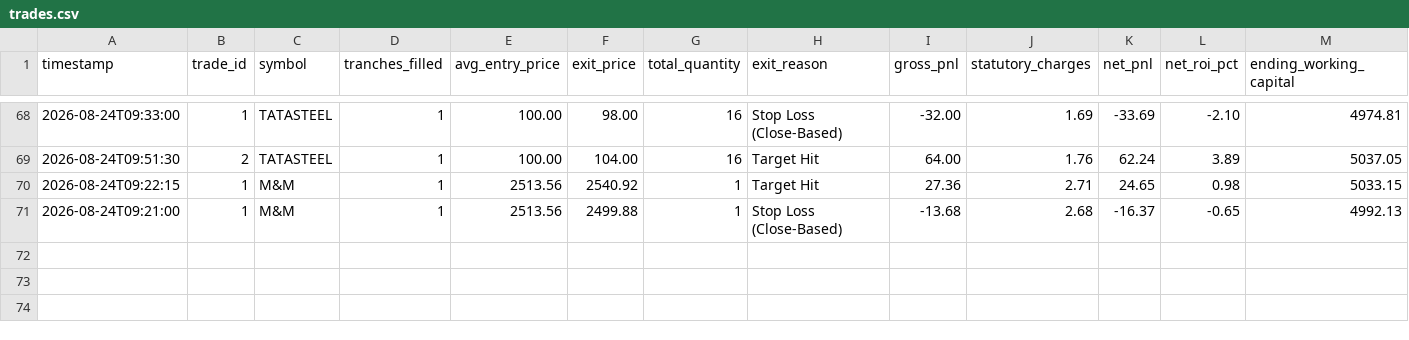
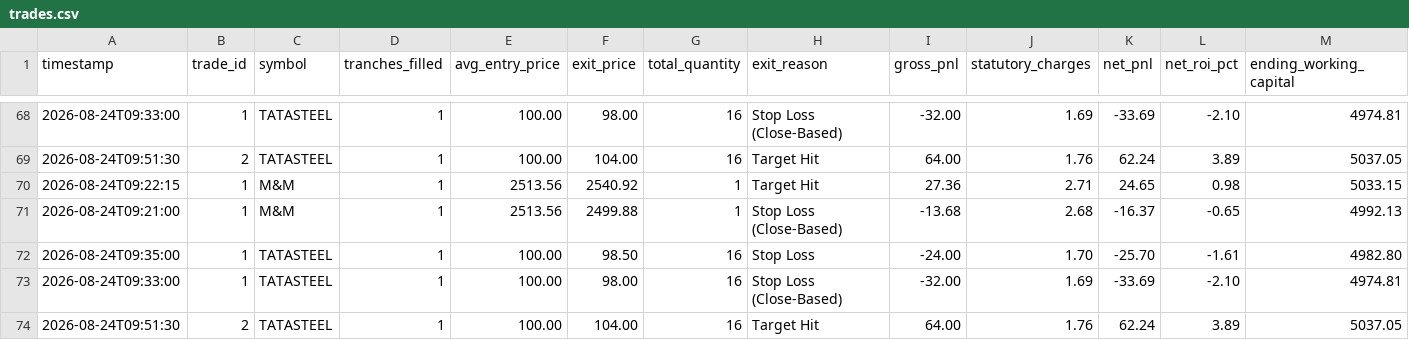
Before and after one commit to Adesh2204/Autonomous-Trading-Bot-Crypto, a CSV file: algo-trading-bot/trades.csv, drawn as a sheet; only a part is shown, gaps mark what is left out.

Commit message:
Commit_FinalVeriifcationFixed

```diff
--- a/algo-trading-bot/trades.csv
+++ b/algo-trading-bot/trades.csv
@@ -71 +71,4 @@ timestamp,trade_id,symbol,tranches_filled,avg_entry_price,exit_price,total_quant
 2026-08-24T09:21:00,1,M&M,1,2513.56,2499.88,1,Stop Loss (Close-Based),-13.68,2.68,-16.37,-0.65,4992.13
+2026-08-24T09:35:00,1,TATASTEEL,1,100.00,98.50,16,Stop Loss,-24.00,1.70,-25.70,-1.61,4982.80
+2026-08-24T09:33:00,1,TATASTEEL,1,100.00,98.00,16,Stop Loss (Close-Based),-32.00,1.69,-33.69,-2.10,4974.81
+2026-08-24T09:51:30,2,TATASTEEL,1,100.00,104.00,16,Target Hit,64.00,1.76,62.24,3.89,5037.05
```
